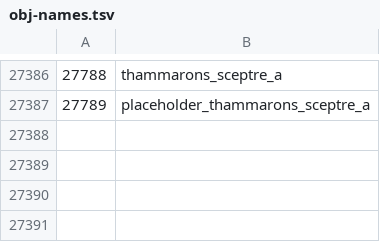
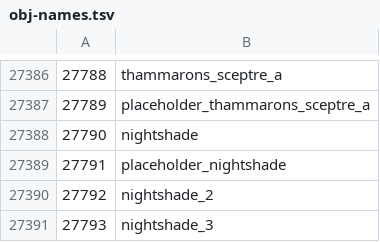
Before and after one commit to ThatGamerBlue/cs2-decompiler, a TSV file: src/main/resources/org/runestar/cs2/obj-names.tsv, drawn as a sheet; only a part is shown, gaps mark what is left out.

Commit message:
Update names

```diff
--- a/src/main/resources/org/runestar/cs2/obj-names.tsv
+++ b/src/main/resources/org/runestar/cs2/obj-names.tsv
@@ -27387 +27387,5 @@
 27789	placeholder_thammarons_sceptre_a
+27790	nightshade
+27791	placeholder_nightshade
+27792	nightshade_2
+27793	nightshade_3
```
Also changed, not shown: src/main/resources/org/runestar/cs2/model-names.tsv.
